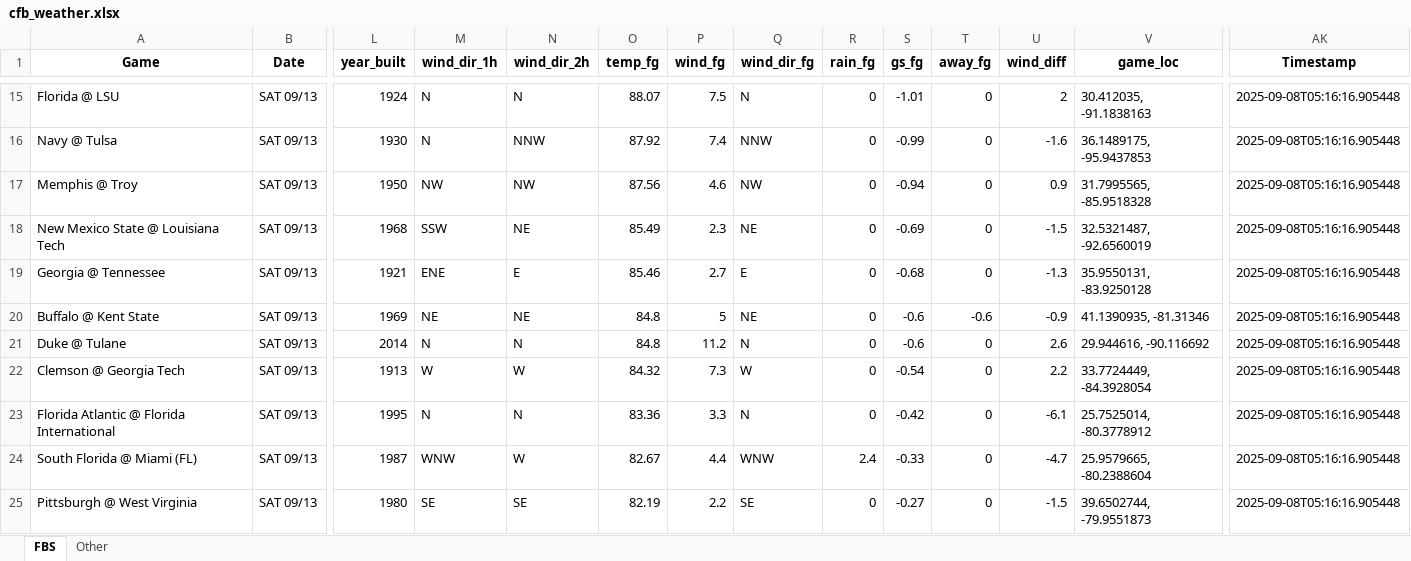
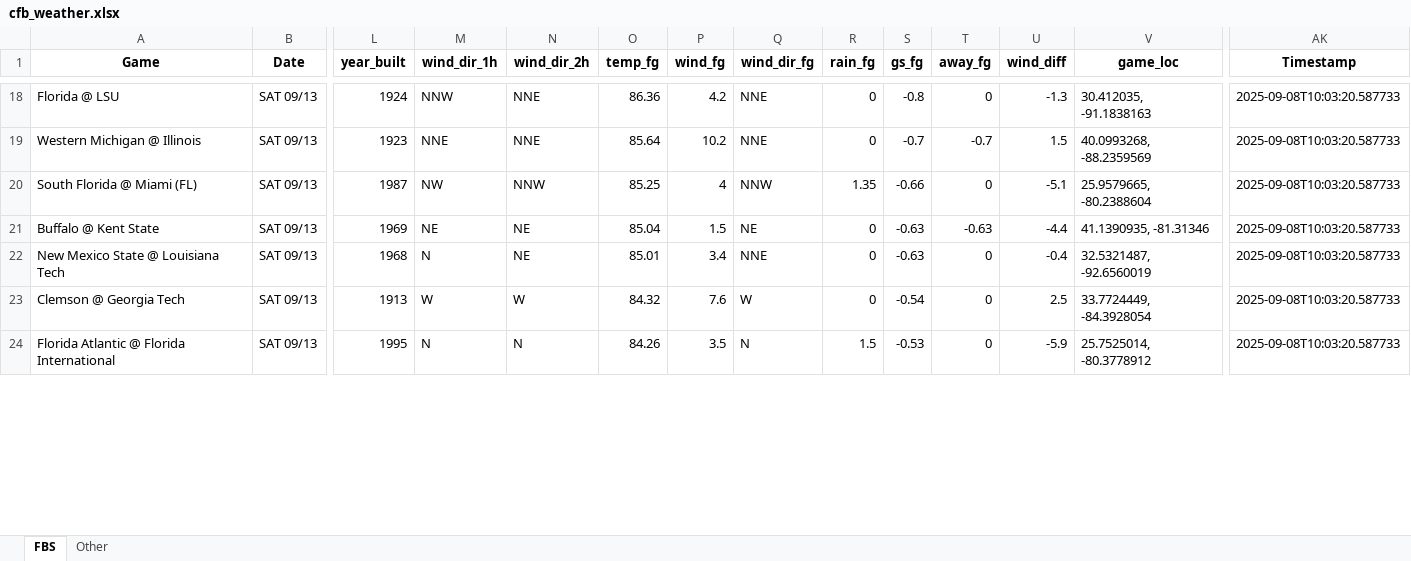
Before and after one commit to mslade50/football_weather, an Excel workbook: cfb_weather.xlsx, sheet FBS, drawn as a sheet; only a part is shown, gaps mark what is left out; values as stored, in another font and other column widths than the file's, no borders; removed rows and columns are numbered as before the commit, all else as after; rows hold the shown columns only; the diff covers the shown part only; the diff names each change by its address in the sheet, - before the commit and + after, or states it on an @@ line.

Commit message:
Update cfb_weather.xlsx with Timestamp 2025-09-08T10:03:20.587733

```diff
--- a/cfb_weather.xlsx (sheet FBS)
+++ b/cfb_weather.xlsx (sheet FBS)
-M18 (wind_dir_1h): N
+M18 (wind_dir_1h): NNW
-N18 (wind_dir_2h): N
+N18 (wind_dir_2h): NNE
-O18 (temp_fg): 88.07
+O18 (temp_fg): 86.36
-P18 (wind_fg): 7.5
+P18 (wind_fg): 4.2
-Q18 (wind_dir_fg): N
+Q18 (wind_dir_fg): NNE
-S18 (gs_fg): -1.01
+S18 (gs_fg): -0.8
-U18 (wind_diff): 2
+U18 (wind_diff): -1.3
-AK18 (Timestamp): 2025-09-08T05:16:16.905448
+AK18 (Timestamp): 2025-09-08T10:03:20.587733
-row 16: Navy @ Tulsa | SAT 09/13 | 1930 | N | NNW | 87.92 | 7.4 | NNW | 0 | -0.99 | 0 | -1.6 | 36.1489175, -95.9437853 | 2025-09-08T05:16:16.905448
-row 17: Memphis @ Troy | SAT 09/13 | 1950 | NW | NW | 87.56 | 4.6 | NW | 0 | -0.94 | 0 | 0.9 | 31.7995565, -85.9518328 | 2025-09-08T05:16:16.905448
-row 18: New Mexico State @ Louisiana Tech | SAT 09/13 | 1968 | SSW | NE | 85.49 | 2.3 | NE | 0 | -0.69 | 0 | -1.5 | 32.5321487, -92.6560019 | 2025-09-08T05:16:16.905448
-row 19: Georgia @ Tennessee | SAT 09/13 | 1921 | ENE | E | 85.46 | 2.7 | E | 0 | -0.68 | 0 | -1.3 | 35.9550131, -83.9250128 | 2025-09-08T05:16:16.905448
+row 19: Western Michigan @ Illinois | SAT 09/13 | 1923 | NNE | NNE | 85.64 | 10.2 | NNE | 0 | -0.7 | -0.7 | 1.5 | 40.0993268, -88.2359569 | 2025-09-08T10:03:20.587733
+row 20: South Florida @ Miami (FL) | SAT 09/13 | 1987 | NW | NNW | 85.25 | 4 | NNW | 1.35 | -0.66 | 0 | -5.1 | 25.9579665, -80.2388604 | 2025-09-08T10:03:20.587733
-O21 (temp_fg): 84.8
+O21 (temp_fg): 85.04
-P21 (wind_fg): 5
+P21 (wind_fg): 1.5
-S21 (gs_fg): -0.6
+S21 (gs_fg): -0.63
-T21 (away_fg): -0.6
+T21 (away_fg): -0.63
-U21 (wind_diff): -0.9
+U21 (wind_diff): -4.4
-AK21 (Timestamp): 2025-09-08T05:16:16.905448
+AK21 (Timestamp): 2025-09-08T10:03:20.587733
-row 21: Duke @ Tulane | SAT 09/13 | 2014 | N | N | 84.8 | 11.2 | N | 0 | -0.6 | 0 | 2.6 | 29.944616, -90.116692 | 2025-09-08T05:16:16.905448
+row 22: New Mexico State @ Louisiana Tech | SAT 09/13 | 1968 | N | NE | 85.01 | 3.4 | NNE | 0 | -0.63 | 0 | -0.4 | 32.5321487, -92.6560019 | 2025-09-08T10:03:20.587733
-P23 (wind_fg): 7.3
+P23 (wind_fg): 7.6
-U23 (wind_diff): 2.2
+U23 (wind_diff): 2.5
-AK23:AK24 (Timestamp): 2025-09-08T05:16:16.905448
+AK23:AK24 (Timestamp): 2025-09-08T10:03:20.587733
-O24 (temp_fg): 83.36
+O24 (temp_fg): 84.26
-P24 (wind_fg): 3.3
+P24 (wind_fg): 3.5
-R24 (rain_fg): 0
+R24 (rain_fg): 1.5
-S24 (gs_fg): -0.42
+S24 (gs_fg): -0.53
-U24 (wind_diff): -6.1
+U24 (wind_diff): -5.9
-row 24: South Florida @ Miami (FL) | SAT 09/13 | 1987 | WNW | W | 82.67 | 4.4 | WNW | 2.4 | -0.33 | 0 | -4.7 | 25.9579665, -80.2388604 | 2025-09-08T05:16:16.905448
-row 25: Pittsburgh @ West Virginia | SAT 09/13 | 1980 | SE | SE | 82.19 | 2.2 | SE | 0 | -0.27 | 0 | -1.5 | 39.6502744, -79.9551873 | 2025-09-08T05:16:16.905448
```
Also changed, not shown: 15 added rows, 11 removed rows and 148 edited cells elsewhere in this sheet, sheet Other.
